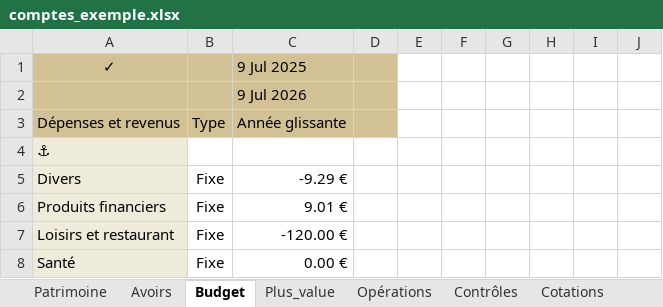
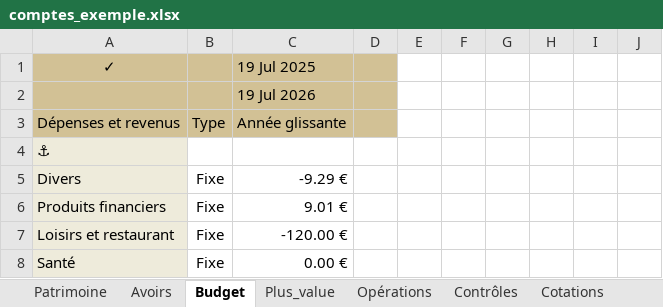
Before and after one commit to mlebas29/Compta, an Excel workbook: comptes_exemple.xlsx, sheet Budget, drawn as a sheet; only a part is shown; values as stored, in another font and other column widths than the file's, no borders; conditional formats not drawn; the diff names each change by its address in the sheet, - before the commit and + after, or states it on an @@ line.

```diff
--- a/comptes_exemple.xlsx (sheet Budget)
+++ b/comptes_exemple.xlsx (sheet Budget)
-C1: 9 Jul 2025
+C1: 19 Jul 2025
-C2: 9 Jul 2026
+C2: 19 Jul 2026
```
Also changed, not shown: sheet Opérations, formulas that keep their value, comptes_template.xlsm, 9 other files.
